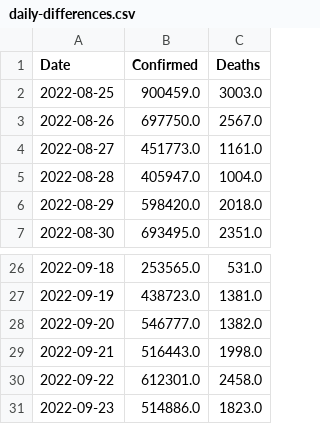
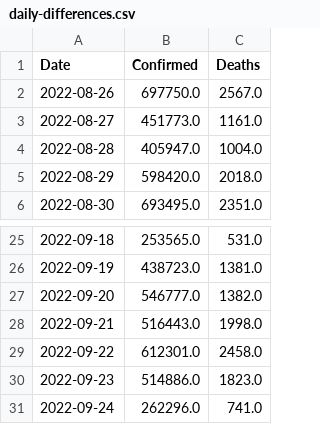
Before and after one commit to Tim-Abwao/covid19-global-dashboard, a CSV file: covid-19-data/daily-differences.csv, drawn as a sheet; only a part is shown, gaps mark what is left out.

```diff
--- a/covid-19-data/daily-differences.csv
+++ b/covid-19-data/daily-differences.csv
@@ -1,3 +1,2 @@
 Date,Confirmed,Deaths
-2022-08-25,900459.0,3003.0
 2022-08-26,697750.0,2567.0
@@ -31 +30,2 @@ Date,Confirmed,Deaths
 2022-09-23,514886.0,1823.0
+2022-09-24,262296.0,741.0
```
Also changed, not shown: covid-19-data/latest-data.csv.
